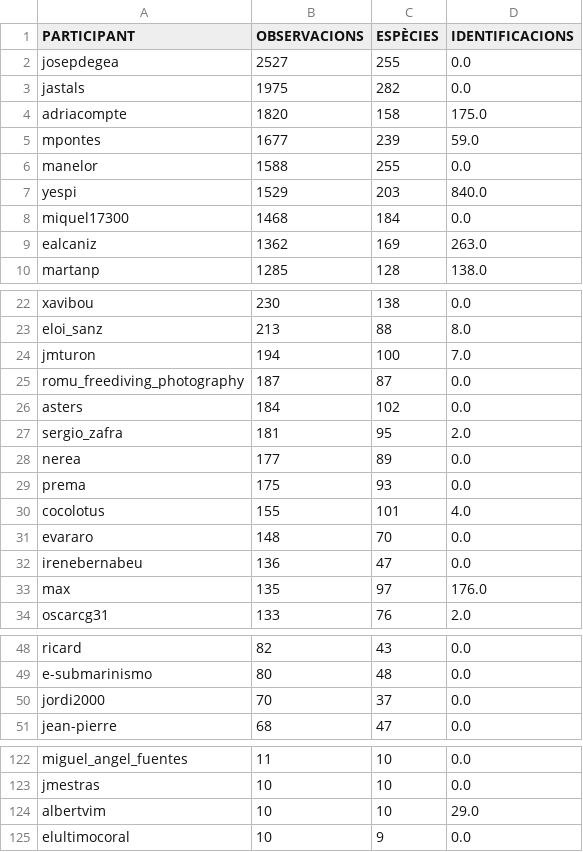
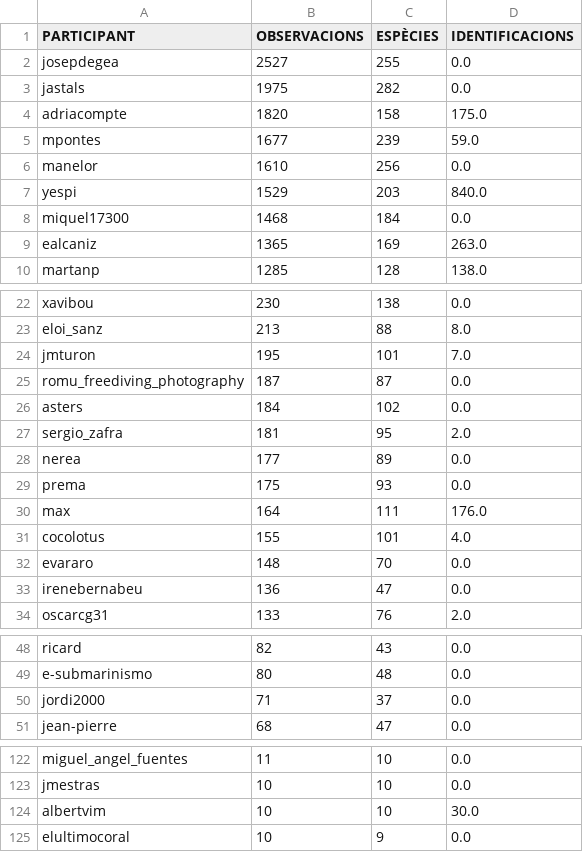
Before and after one commit to pynomaly/datawrapper_update, a CSV file: data/281_users.csv, drawn as a sheet; only a part is shown, gaps mark what is left out.

```diff
--- a/data/281_users.csv
+++ b/data/281_users.csv
@@ -5,6 +5,6 @@ adriacompte,1820,158,175.0
 mpontes,1677,239,59.0
-manelor,1588,255,0.0
+manelor,1610,256,0.0
 yespi,1529,203,840.0
 miquel17300,1468,184,0.0
-ealcaniz,1362,169,263.0
+ealcaniz,1365,169,263.0
 martanp,1285,128,138.0
@@ -23,3 +23,3 @@ xavibou,230,138,0.0
 eloi_sanz,213,88,8.0
-jmturon,194,100,7.0
+jmturon,195,101,7.0
 romu_freediving_photography,187,87,0.0
@@ -29,2 +29,3 @@ nerea,177,89,0.0
 prema,175,93,0.0
+max,164,111,176.0
 cocolotus,155,101,4.0
@@ -32,3 +33,2 @@ evararo,148,70,0.0
 irenebernabeu,136,47,0.0
-max,135,97,176.0
 oscarcg31,133,76,2.0
@@ -49,3 +49,3 @@ ricard,82,43,0.0
 e-submarinismo,80,48,0.0
-jordi2000,70,37,0.0
+jordi2000,71,37,0.0
 jean-pierre,68,47,0.0
@@ -123,3 +123,3 @@ miguel_angel_fuentes,11,10,0.0
 jmestras,10,10,0.0
-albertvim,10,10,29.0
+albertvim,10,10,30.0
 elultimocoral,10,9,0.0
```
Also changed, not shown: data/280_users.csv, data/282_users.csv, 10 other files.
